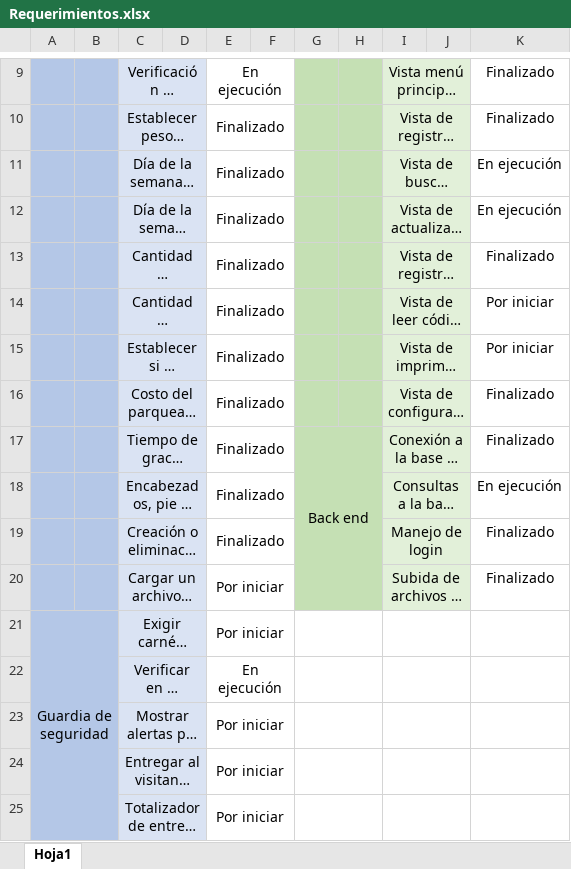
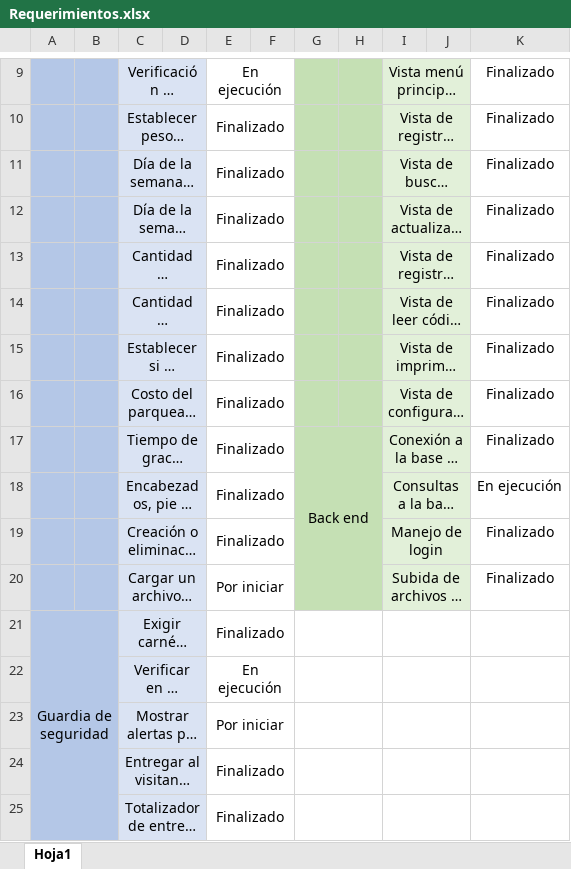
Before and after one commit to DiegoAndresDarc/Parqueadero, an Excel workbook: Requerimientos.xlsx, sheet Hoja1, drawn as a sheet; only a part is shown, gaps mark what is left out; long unchanged cells end in …; values as stored, in another font and other column widths than the file's, no borders; charts and pictures and conditional formats not drawn; the diff names each change by its address in the sheet, - before the commit and + after, or states it on an @@ line.

```diff
--- a/Requerimientos.xlsx (sheet Hoja1)
+++ b/Requerimientos.xlsx (sheet Hoja1)
-K11:K12: En ejecución
+K11:K12: Finalizado
-K14:K15: Por iniciar
+K14:K15: Finalizado
-E21: Por iniciar
+E21: Finalizado
-E24:E25: Por iniciar
+E24:E25: Finalizado
```
Also changed, not shown: 15 other files.
